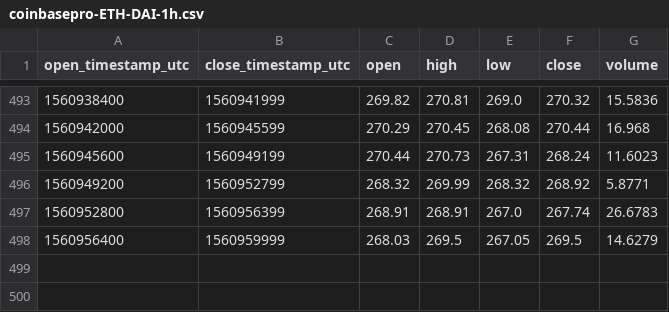
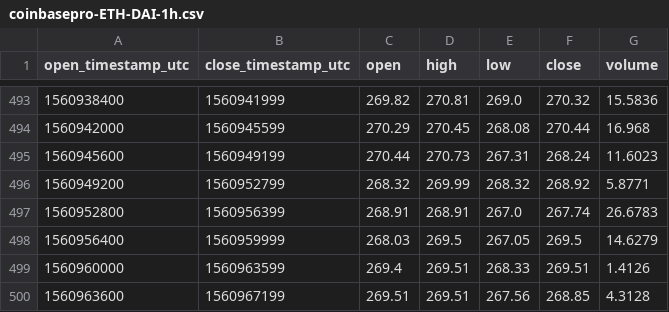
Before and after one commit to cryptobigbro/coinbasepro-ETH-DAI, a CSV file: coinbasepro-ETH-DAI-1h.csv, drawn as a sheet; only a part is shown, gaps mark what is left out.

```diff
--- a/coinbasepro-ETH-DAI-1h.csv
+++ b/coinbasepro-ETH-DAI-1h.csv
@@ -498 +498,3 @@ open_timestamp_utc,close_timestamp_utc,open,high,low,close,volume
 1560956400,1560959999,268.03,269.5,267.05,269.5,14.6279
+1560960000,1560963599,269.4,269.51,268.33,269.51,1.4126
+1560963600,1560967199,269.51,269.51,267.56,268.85,4.3128
```
Also changed, not shown: coinbasepro-ETH-DAI-1m.csv.
